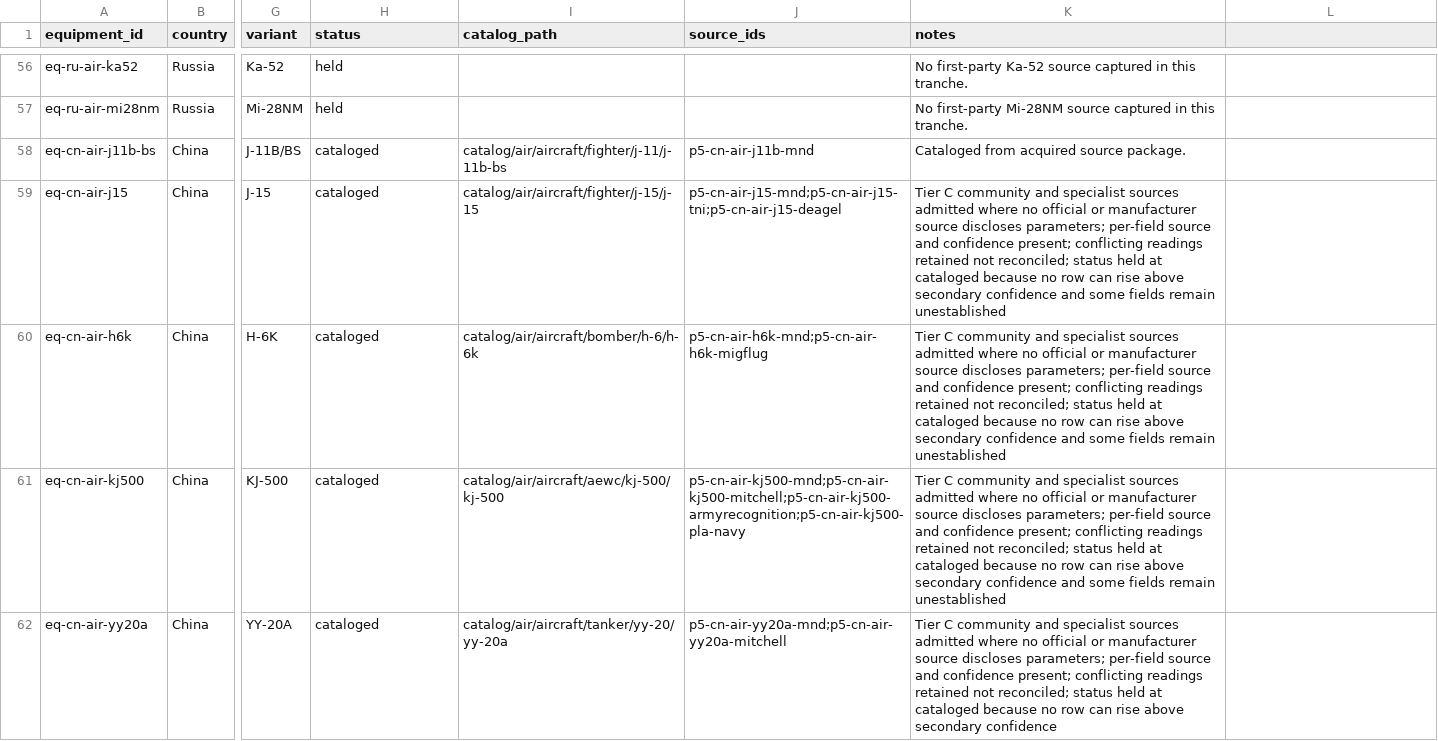
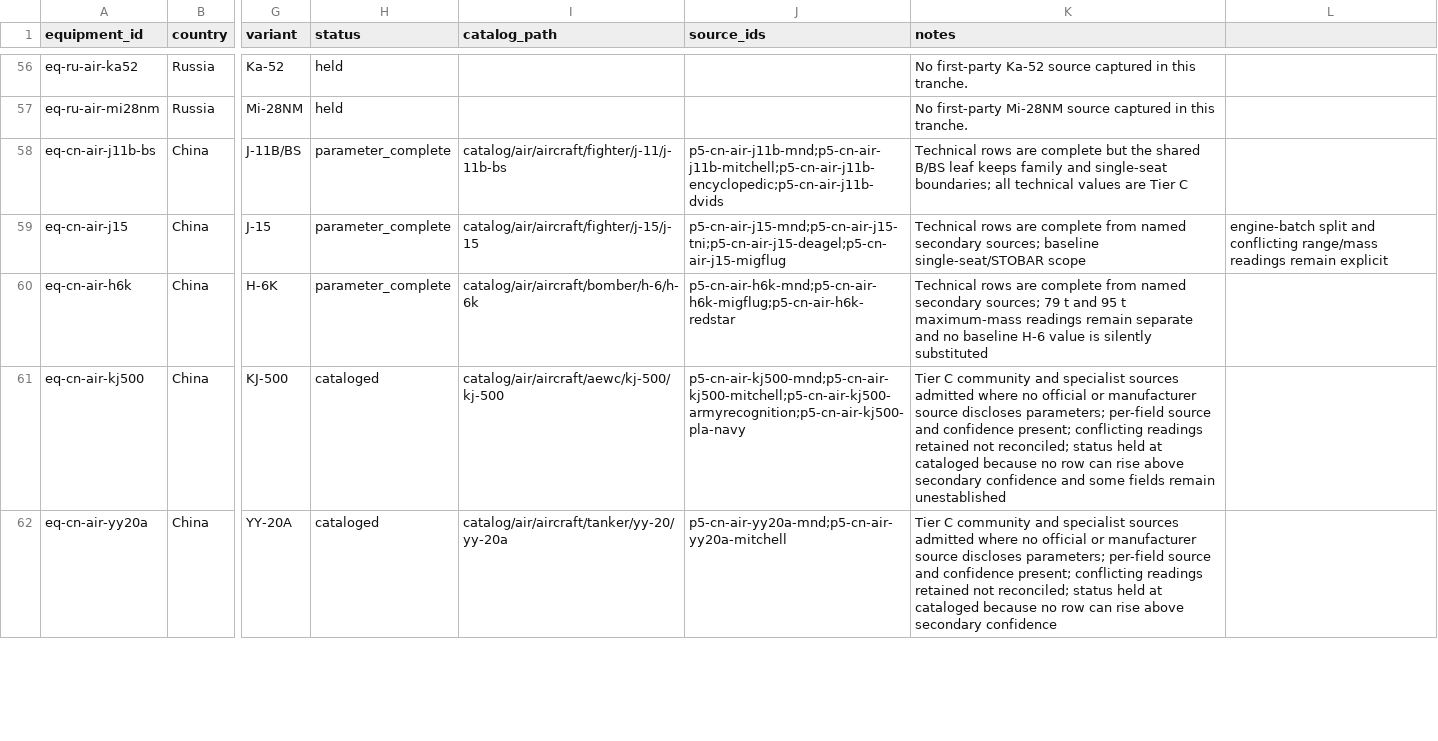
Before and after one commit to Void0312Aurora/Echelon-Forge, a CSV file: database/research/equipment/backlog/air.csv, drawn as a sheet; only a part is shown, gaps mark what is left out; the diff names each change by its address in the sheet, - before the commit and + after, or states it on an @@ line.

Commit message:
feat(database): complete Chinese fighter and bomber records

```diff
--- a/database/research/equipment/backlog/air.csv
+++ b/database/research/equipment/backlog/air.csv
-H58:H60 (status): cataloged
+H58:H60 (status): parameter_complete
-J58 (source_ids): p5-cn-air-j11b-mnd
+J58 (source_ids): p5-cn-air-j11b-mnd;p5-cn-air-j11b-mitchell;p5-cn-air-j11b-encyclopedic;p5-cn-air-j11b-dvids
-K58 (notes): Cataloged from acquired source package.
+K58 (notes): Technical rows are complete but the shared B/BS leaf keeps family and single-seat boundaries; all technical values are Tier C
-J59 (source_ids): p5-cn-air-j15-mnd;p5-cn-air-j15-tni;p5-cn-air-j15-deagel
+J59 (source_ids): p5-cn-air-j15-mnd;p5-cn-air-j15-tni;p5-cn-air-j15-deagel;p5-cn-air-j15-migflug
-K59 (notes): Tier C community and specialist sources admitted where no official or manufacturer source discloses parameters; per-field source and confidence present; conflicting readings retained not reconciled; status held at cataloged because no row can rise above secondary confidence and some fields remain unestablished
+K59 (notes): Technical rows are complete from named secondary sources; baseline single-seat/STOBAR scope
-L59: (empty)
+L59: engine-batch split and conflicting range/mass readings remain explicit
-J60 (source_ids): p5-cn-air-h6k-mnd;p5-cn-air-h6k-migflug
+J60 (source_ids): p5-cn-air-h6k-mnd;p5-cn-air-h6k-migflug;p5-cn-air-h6k-redstar
-K60 (notes): Tier C community and specialist sources admitted where no official or manufacturer source discloses parameters; per-field source and confidence present; conflicting readings retained not reconciled; status held at cataloged because no row can rise above secondary confidence and some fields remain unestablished
+K60 (notes): Technical rows are complete from named secondary sources; 79 t and 95 t maximum-mass readings remain separate and no baseline H-6 value is silently substituted
```
Also changed, not shown: 8 other files.
